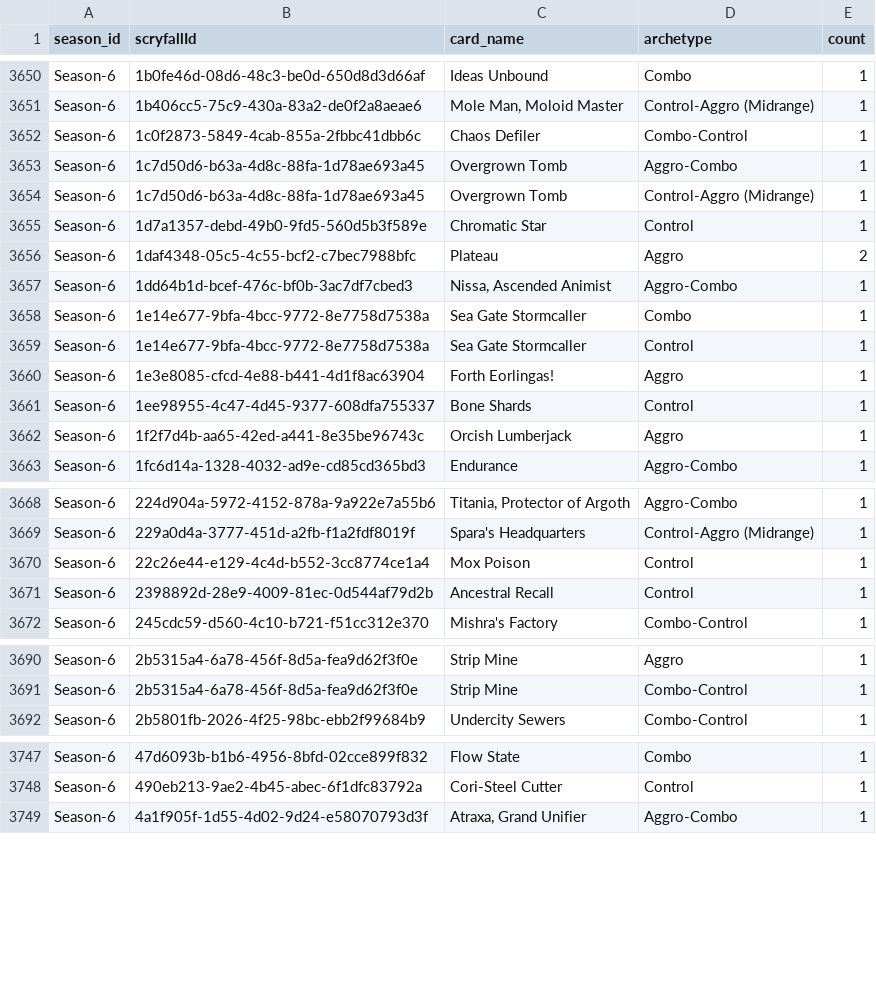
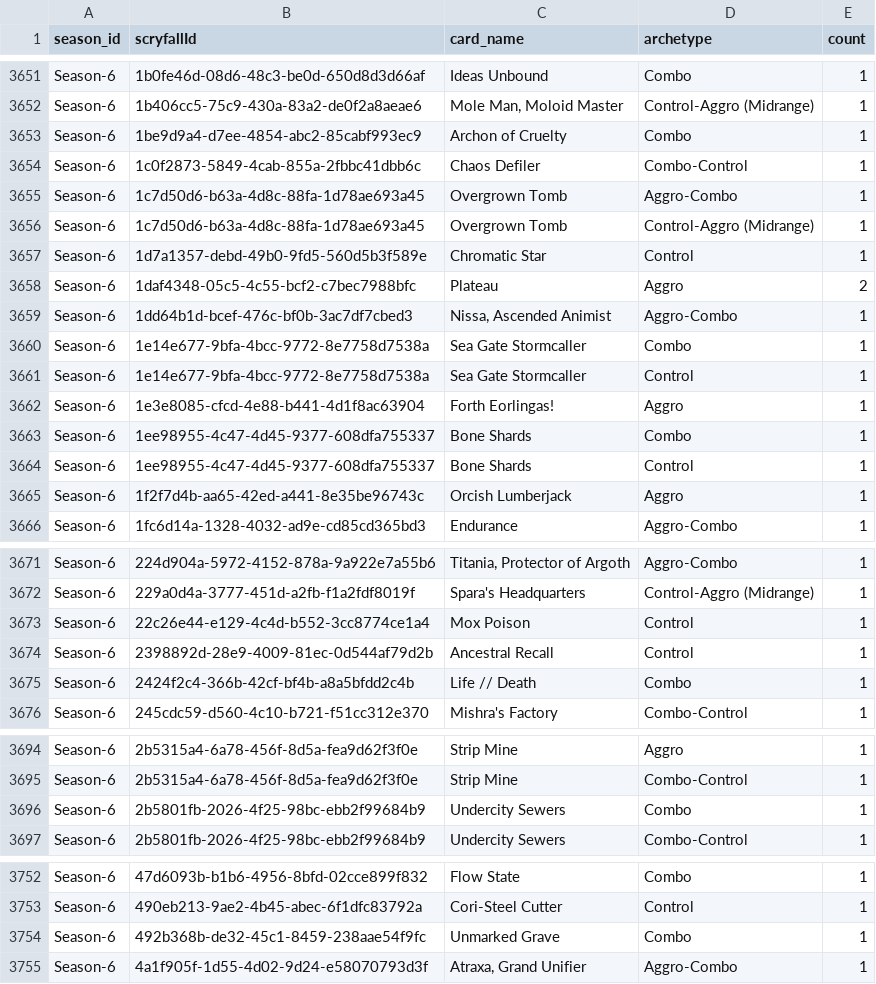
Before and after one commit to GuySchnidrig/ManaDash, a CSV file: data/card_archetype_count_per_season.csv, drawn as a sheet; only a part is shown, gaps mark what is left out; the diff covers the shown part only.

```diff
--- a/data/card_archetype_count_per_season.csv
+++ b/data/card_archetype_count_per_season.csv
@@ -3651,2 +3652,3 @@ Season-6,1b0fe46d-08d6-48c3-be0d-650d8d3d66af,Ideas Unbound,Combo,1
 Season-6,1b406cc5-75c9-430a-83a2-de0f2a8aeae6,"Mole Man, Moloid Master",Control-Aggro (Midrange),1
+Season-6,1be9d9a4-d7ee-4854-abc2-85cabf993ec9,Archon of Cruelty,Combo,1
 Season-6,1c0f2873-5849-4cab-855a-2fbbc41dbb6c,Chaos Defiler,Combo-Control,1
@@ -3660,2 +3662,3 @@ Season-6,1e14e677-9bfa-4bcc-9772-8e7758d7538a,Sea Gate Stormcaller,Control,1
 Season-6,1e3e8085-cfcd-4e88-b441-4d1f8ac63904,Forth Eorlingas!,Aggro,1
+Season-6,1ee98955-4c47-4d45-9377-608dfa755337,Bone Shards,Combo,1
 Season-6,1ee98955-4c47-4d45-9377-608dfa755337,Bone Shards,Control,1
@@ -3671,2 +3674,3 @@ Season-6,22c26e44-e129-4c4d-b552-3cc8774ce1a4,Mox Poison,Control,1
 Season-6,2398892d-28e9-4009-81ec-0d544af79d2b,Ancestral Recall,Control,1
+Season-6,2424f2c4-366b-42cf-bf4b-a8a5bfdd2c4b,Life // Death,Combo,1
 Season-6,245cdc59-d560-4c10-b721-f51cc312e370,Mishra's Factory,Combo-Control,1
@@ -3691,2 +3695,3 @@ Season-6,2b5315a4-6a78-456f-8d5a-fea9d62f3f0e,Strip Mine,Aggro,1
 Season-6,2b5315a4-6a78-456f-8d5a-fea9d62f3f0e,Strip Mine,Combo-Control,1
+Season-6,2b5801fb-2026-4f25-98bc-ebb2f99684b9,Undercity Sewers,Combo,1
 Season-6,2b5801fb-2026-4f25-98bc-ebb2f99684b9,Undercity Sewers,Combo-Control,1
@@ -3748,2 +3753,3 @@ Season-6,47d6093b-b1b6-4956-8bfd-02cce899f832,Flow State,Combo,1
 Season-6,490eb213-9ae2-4b45-abec-6f1dfc83792a,Cori-Steel Cutter,Control,1
+Season-6,492b368b-de32-45c1-8459-238aae54f9fc,Unmarked Grave,Combo,1
 Season-6,4a1f905f-1d55-4d02-9d24-e58070793d3f,"Atraxa, Grand Unifier",Aggro-Combo,1
```
Also changed, not shown: 14 added rows and 37 edited cells elsewhere in this file, data/card_archetype_game_winrates.csv, data/card_archetype_match_winrates.csv, 19 other files.
